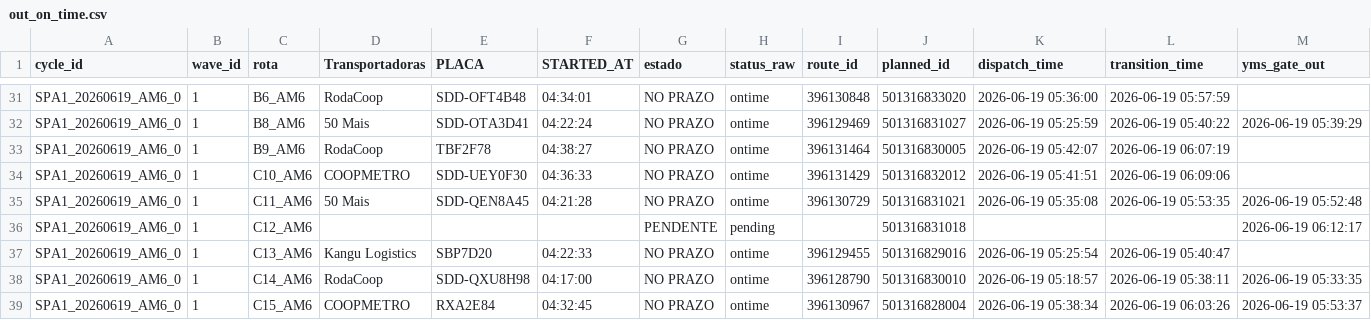
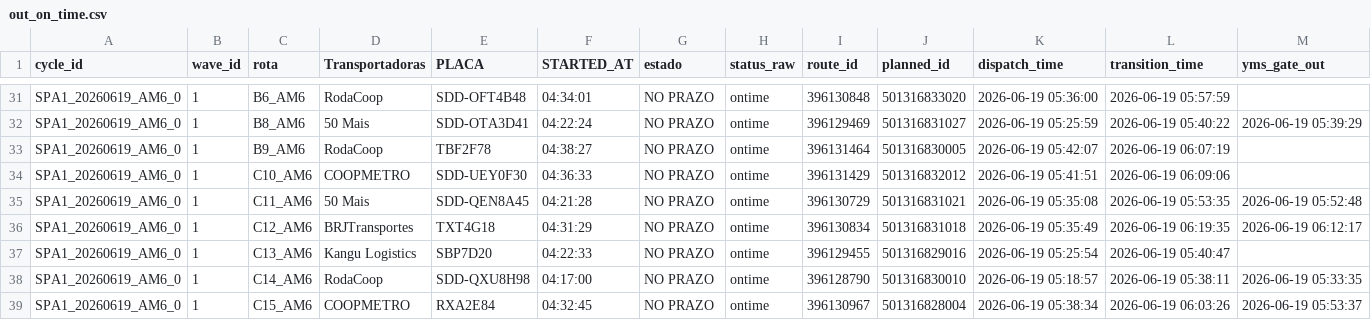
Before and after one commit to Franmoraes01/out-on-time-dashboard, a CSV file: out/out_on_time.csv, drawn as a sheet; only a part is shown, gaps mark what is left out; the diff names each change by its address in the sheet, - before the commit and + after, or states it on an @@ line.

Commit message:
update out_on_time 2026-06-19 06:20:45

```diff
--- a/out/out_on_time.csv
+++ b/out/out_on_time.csv
-D36 (Transportadoras): (empty)
+D36 (Transportadoras): BRJTransportes
-E36 (PLACA): (empty)
+E36 (PLACA): TXT4G18
-F36 (STARTED_AT): (empty)
+F36 (STARTED_AT): 04:31:29
-G36 (estado): PENDENTE
+G36 (estado): NO PRAZO
-H36 (status_raw): pending
+H36 (status_raw): ontime
-I36 (route_id): (empty)
+I36 (route_id): 396130834
-K36 (dispatch_time): (empty)
+K36 (dispatch_time): 2026-06-19 05:35:49
-L36 (transition_time): (empty)
+L36 (transition_time): 2026-06-19 06:19:35
```
